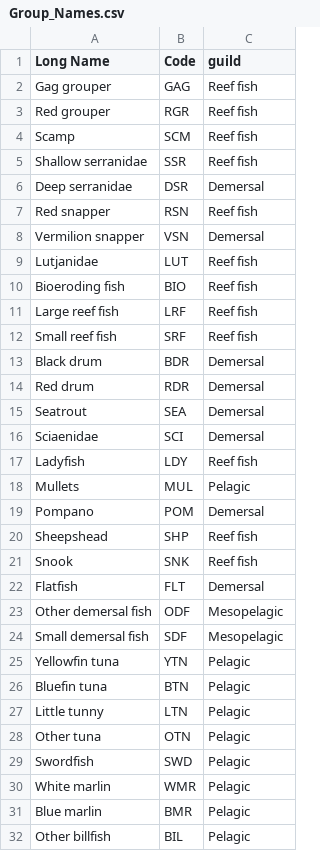
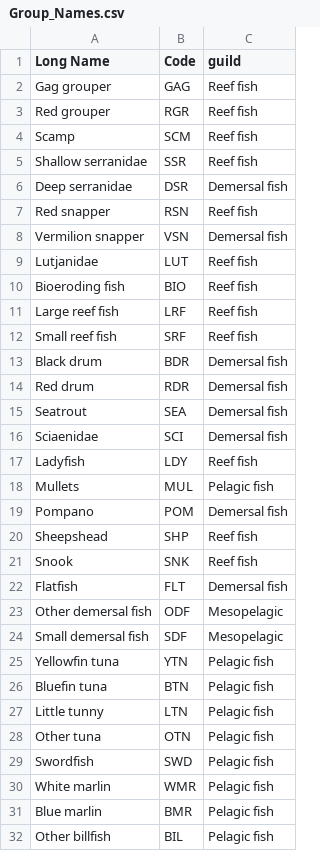
Before and after one commit to hmorzaria/gommesopelagic, a CSV file: Group_Names.csv, drawn as a sheet; only a part is shown; the diff covers the shown part only.

```diff
--- a/Group_Names.csv
+++ b/Group_Names.csv
@@ -5,5 +5,5 @@ Scamp,SCM,Reef fish
 Shallow serranidae,SSR,Reef fish
-Deep serranidae,DSR,Demersal
+Deep serranidae,DSR,Demersal fish
 Red snapper,RSN,Reef fish
-Vermilion snapper,VSN,Demersal
+Vermilion snapper,VSN,Demersal fish
 Lutjanidae,LUT,Reef fish
@@ -12,21 +12,21 @@ Large reef fish,LRF,Reef fish
 Small reef fish,SRF,Reef fish
-Black drum,BDR,Demersal
-Red drum,RDR,Demersal
-Seatrout,SEA,Demersal
-Sciaenidae,SCI,Demersal
+Black drum,BDR,Demersal fish
+Red drum,RDR,Demersal fish
+Seatrout,SEA,Demersal fish
+Sciaenidae,SCI,Demersal fish
 Ladyfish,LDY,Reef fish
-Mullets,MUL,Pelagic
-Pompano,POM,Demersal
+Mullets,MUL,Pelagic fish
+Pompano,POM,Demersal fish
 Sheepshead,SHP,Reef fish
 Snook,SNK,Reef fish
-Flatfish,FLT,Demersal
+Flatfish,FLT,Demersal fish
 Other demersal fish,ODF,Mesopelagic
 Small demersal fish,SDF,Mesopelagic
-Yellowfin tuna,YTN,Pelagic
-Bluefin tuna,BTN,Pelagic
-Little tunny,LTN,Pelagic
-Other tuna,OTN,Pelagic
-Swordfish,SWD,Pelagic
-White marlin,WMR,Pelagic
-Blue marlin,BMR,Pelagic
-Other billfish,BIL,Pelagic
+Yellowfin tuna,YTN,Pelagic fish
+Bluefin tuna,BTN,Pelagic fish
+Little tunny,LTN,Pelagic fish
+Other tuna,OTN,Pelagic fish
+Swordfish,SWD,Pelagic fish
+White marlin,WMR,Pelagic fish
+Blue marlin,BMR,Pelagic fish
+Other billfish,BIL,Pelagic fish
```
Also changed, not shown: 14 edited cells elsewhere in this file, mesopelagic_pred.csv, 24 other files.
